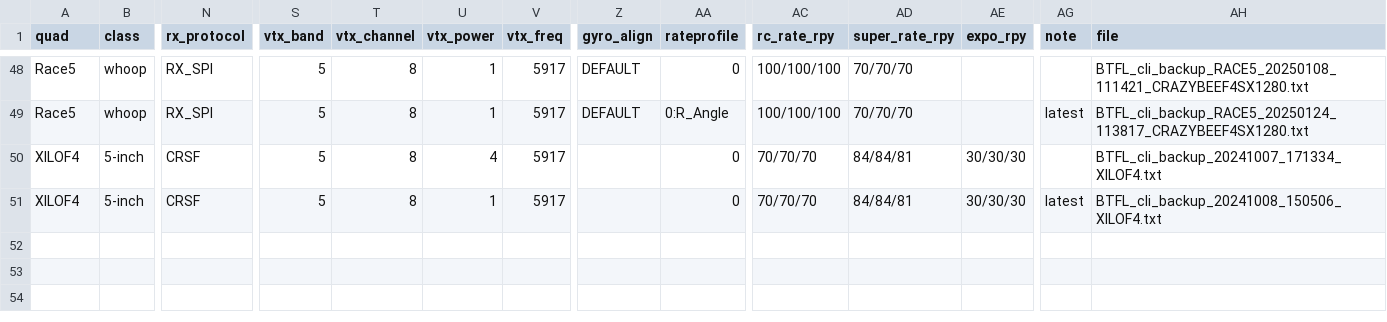
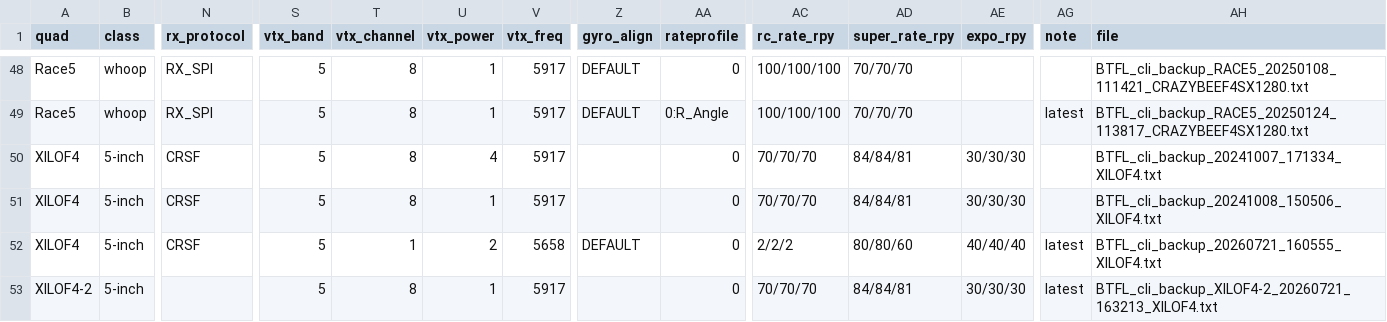
Before and after one commit to irom77/fpv_cli_dumps, a CSV file: fpv_quads.csv, drawn as a sheet; only a part is shown, gaps mark what is left out; rows hold the shown columns only; the diff names each change by its address in the sheet, - before the commit and + after, or states it on an @@ line.

```diff
--- a/fpv_quads.csv
+++ b/fpv_quads.csv
-AG51 (note): latest
+AG51 (note): (empty)
+row 52: XILOF4 | 5-inch | CRSF | 5 | 1 | 2 | 5658 | DEFAULT | 0 | 2/2/2 | 80/80/60 | 40/40/40 | latest | BTFL_cli_backup_20260721_160555_XILOF4.txt
+row 53: XILOF4-2 | 5-inch |  | 5 | 8 | 1 | 5917 |  | 0 | 70/70/70 | 84/84/81 | 30/30/30 | latest | BTFL_cli_backup_XILOF4-2_20260721_163213_XILOF4.txt
```
Also changed, not shown: fpv_quads_latest.csv, hardware.csv, 3 other files.
